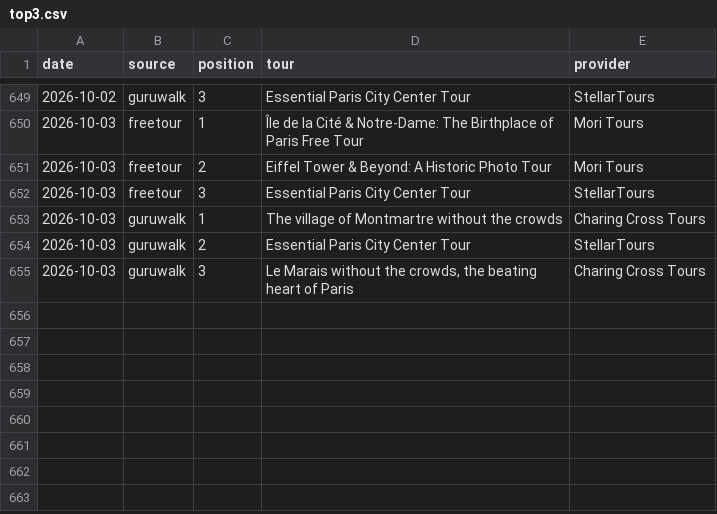
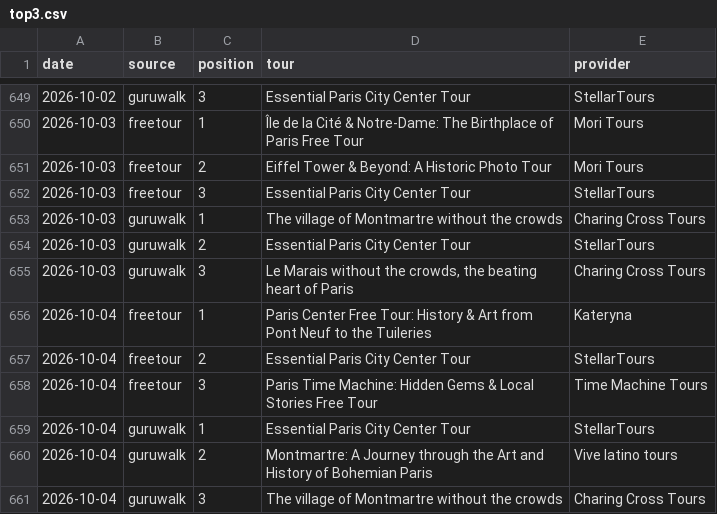
Before and after one commit to LR033/freetour-tracker, a CSV file: top3.csv, drawn as a sheet; only a part is shown, gaps mark what is left out.

```diff
--- a/top3.csv
+++ b/top3.csv
@@ -655 +655,7 @@ date,source,position,tour,provider
 2026-10-03,guruwalk,3,"Le Marais without the crowds, the beating heart of Paris",Charing Cross Tours
+2026-10-04,freetour,1,Paris Center Free Tour: History & Art from Pont Neuf to the Tuileries,Kateryna
+2026-10-04,freetour,2,Essential Paris City Center Tour,StellarTours
+2026-10-04,freetour,3,Paris Time Machine: Hidden Gems & Local Stories Free Tour,Time Machine Tours
+2026-10-04,guruwalk,1,Essential Paris City Center Tour,StellarTours
+2026-10-04,guruwalk,2,Montmartre: A Journey through the Art and History of Bohemian Paris,Vive latino tours
+2026-10-04,guruwalk,3,The village of Montmartre without the crowds,Charing Cross Tours
```
Also changed, not shown: rankings.csv.
